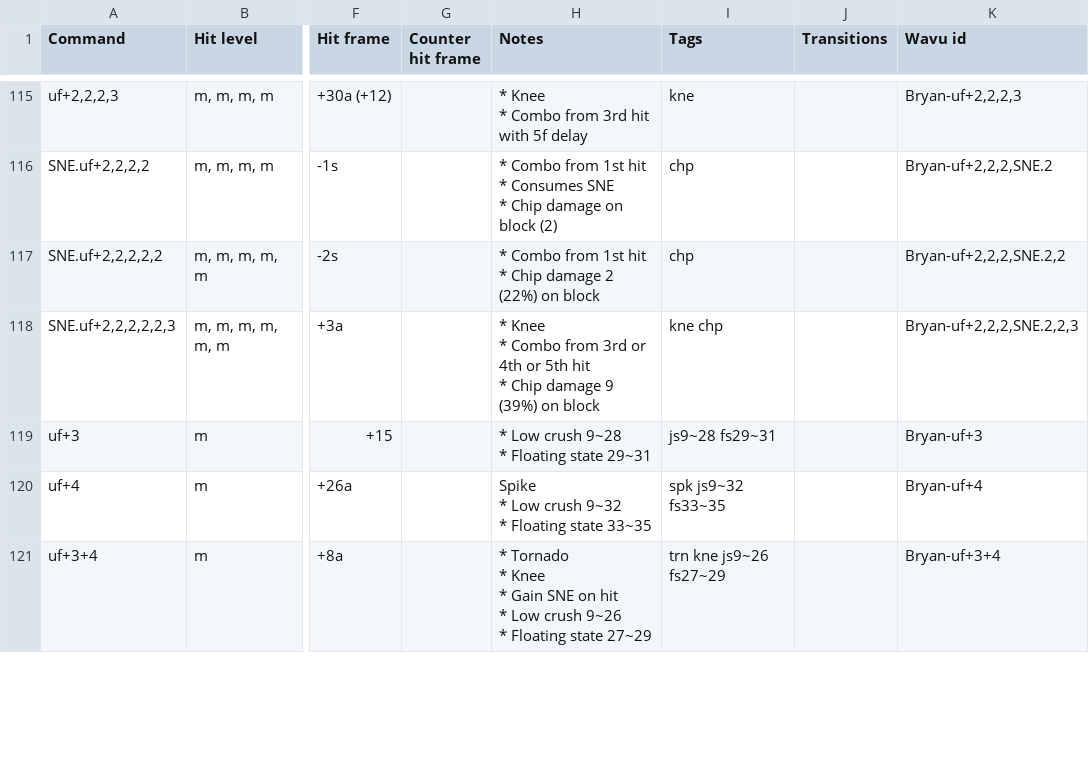
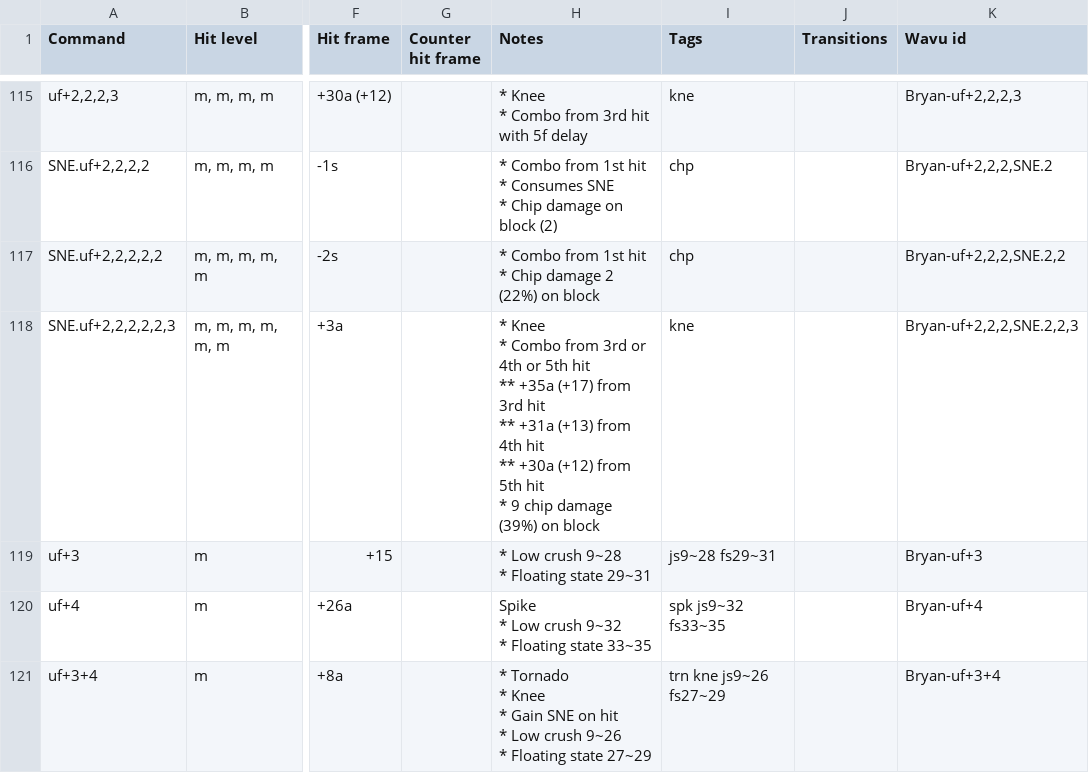
Before and after one commit to pbruvoll/tekkendocs, a CSV file: data/wavuConvertedCsv/bryan/bryan-special.csv, drawn as a sheet; only a part is shown, gaps mark what is left out; ↵ is a line break in a cell; the diff names each change by its address in the sheet, - before the commit and + after, or states it on an @@ line.

```diff
--- a/data/wavuConvertedCsv/bryan/bryan-special.csv
+++ b/data/wavuConvertedCsv/bryan/bryan-special.csv
-H118 (Notes): …5th hit ↵ * Chip damage 9 (39%) on…
+H118 (Notes): …5th hit ↵ ** +35a (+17) from 3rd hit ↵ ** +31a (+13) from 4th hit ↵ ** +30a (+12) from 5th hit ↵ * 9 chip damage (39%) on…
-I118 (Tags): kne chp
+I118 (Tags): kne
```
Also changed, not shown: data/wavuConvertedCsv/hwoarang/hwoarang-special.csv, data/wavuConvertedCsv/xiaoyu/xiaoyu-special.csv, 9 other files.
